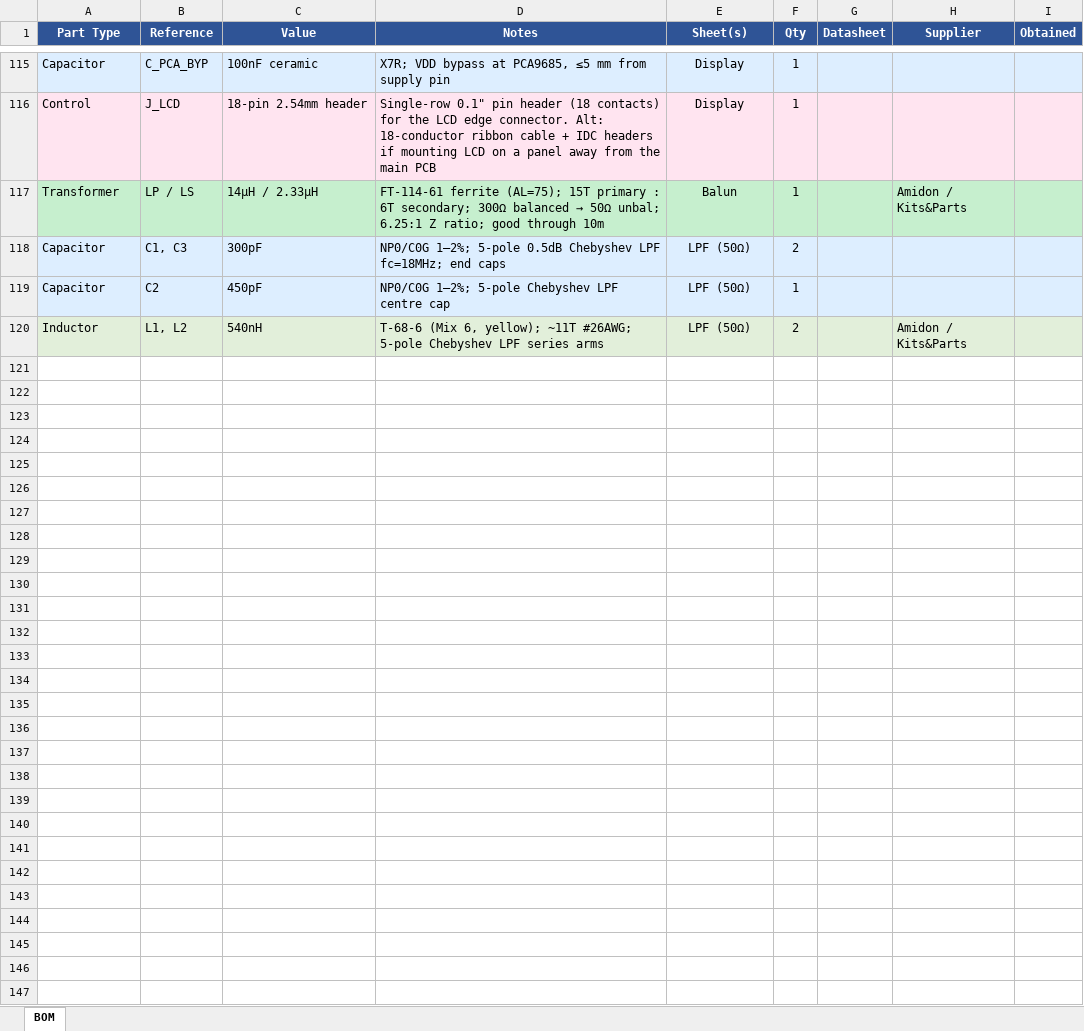
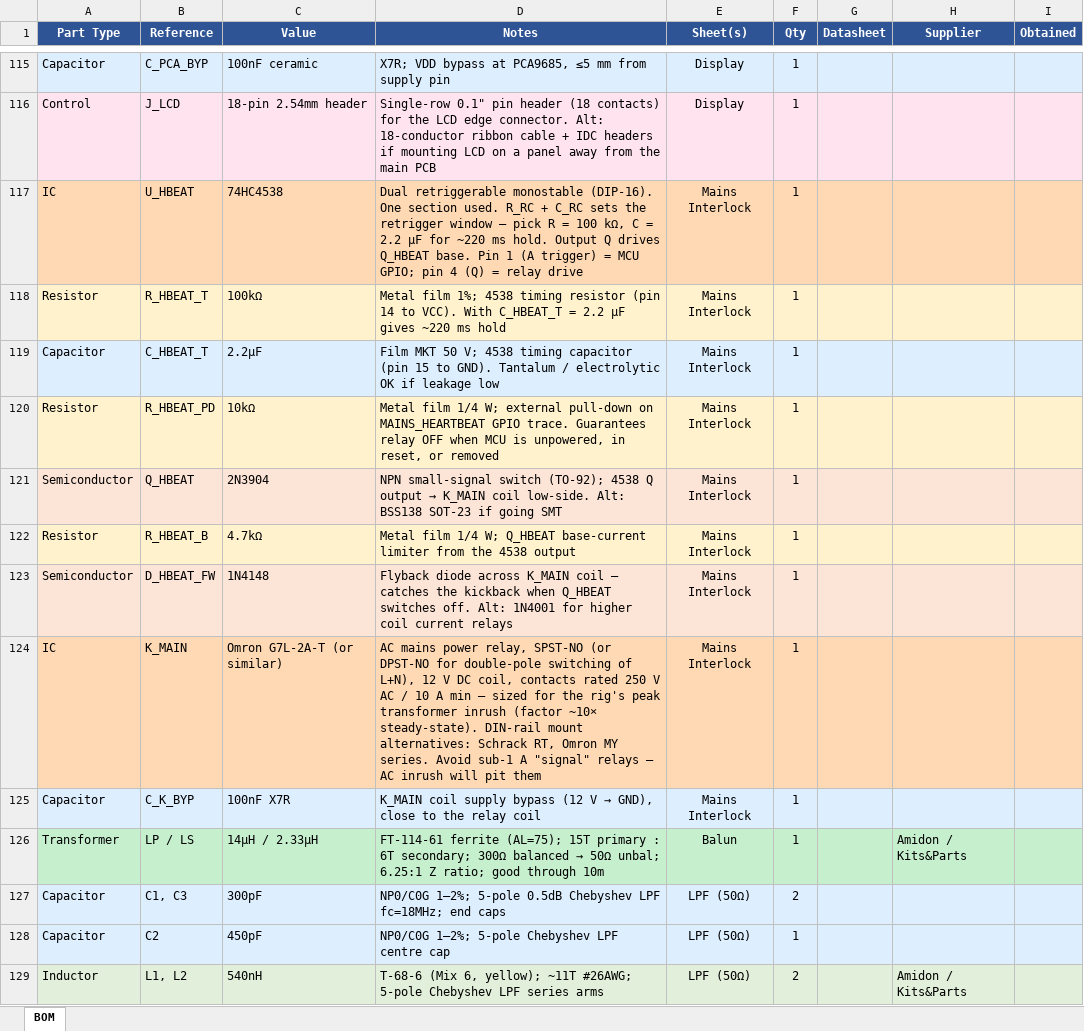
Before and after one commit to agelders2021/xmitter, an Excel workbook: Documentation/BOM.xlsx, sheet BOM, drawn as a sheet; only a part is shown, gaps mark what is left out; values as stored, in another font and other column widths than the file's, no borders; the diff names each change by its address in the sheet, - before the commit and + after, or states it on an @@ line.

```diff
--- a/Documentation/BOM.xlsx (sheet BOM)
+++ b/Documentation/BOM.xlsx (sheet BOM)
+row 117: IC | U_HBEAT | 74HC4538 | Dual retriggerable monostable (DIP-16). One section used. R_RC + C_RC sets the retrigger window — pick R = 100 kΩ, C = 2.2 µF for ~220 ms hold. Output Q drives Q_HBEAT base. Pin 1 (A trigger) = MCU GPIO; pin 4 (Q) = relay drive | Mains Interlock | 1
+row 118: Resistor | R_HBEAT_T | 100kΩ | Metal film 1%; 4538 timing resistor (pin 14 to VCC). With C_HBEAT_T = 2.2 µF gives ~220 ms hold | Mains Interlock | 1
+row 119: Capacitor | C_HBEAT_T | 2.2µF | Film MKT 50 V; 4538 timing capacitor (pin 15 to GND). Tantalum / electrolytic OK if leakage low | Mains Interlock | 1
+row 120: Resistor | R_HBEAT_PD | 10kΩ | Metal film 1/4 W; external pull-down on MAINS_HEARTBEAT GPIO trace. Guarantees relay OFF when MCU is unpowered, in reset, or removed | Mains Interlock | 1
+row 121: Semiconductor | Q_HBEAT | 2N3904 | NPN small-signal switch (TO-92); 4538 Q output → K_MAIN coil low-side. Alt: BSS138 SOT-23 if going SMT | Mains Interlock | 1
+row 122: Resistor | R_HBEAT_B | 4.7kΩ | Metal film 1/4 W; Q_HBEAT base-current limiter from the 4538 output | Mains Interlock | 1
+row 123: Semiconductor | D_HBEAT_FW | 1N4148 | Flyback diode across K_MAIN coil — catches the kickback when Q_HBEAT switches off. Alt: 1N4001 for higher coil current relays | Mains Interlock | 1
+row 124: IC | K_MAIN | Omron G7L-2A-T (or similar) | AC mains power relay, SPST-NO (or DPST-NO for double-pole switching of L+N), 12 V DC coil, contacts rated 250 V AC / 10 A min — sized for the rig's peak transformer inrush (factor ~10× steady-state). DIN-rail mount alternatives: Schrack RT, Omron MY series. Avoid sub-1 A "signal" relays — AC inrush will pit them | Mains Interlock | 1
+row 125: Capacitor | C_K_BYP | 100nF X7R | K_MAIN coil supply bypass (12 V → GND), close to the relay coil | Mains Interlock | 1
```
Also changed, not shown: 4 other files.
